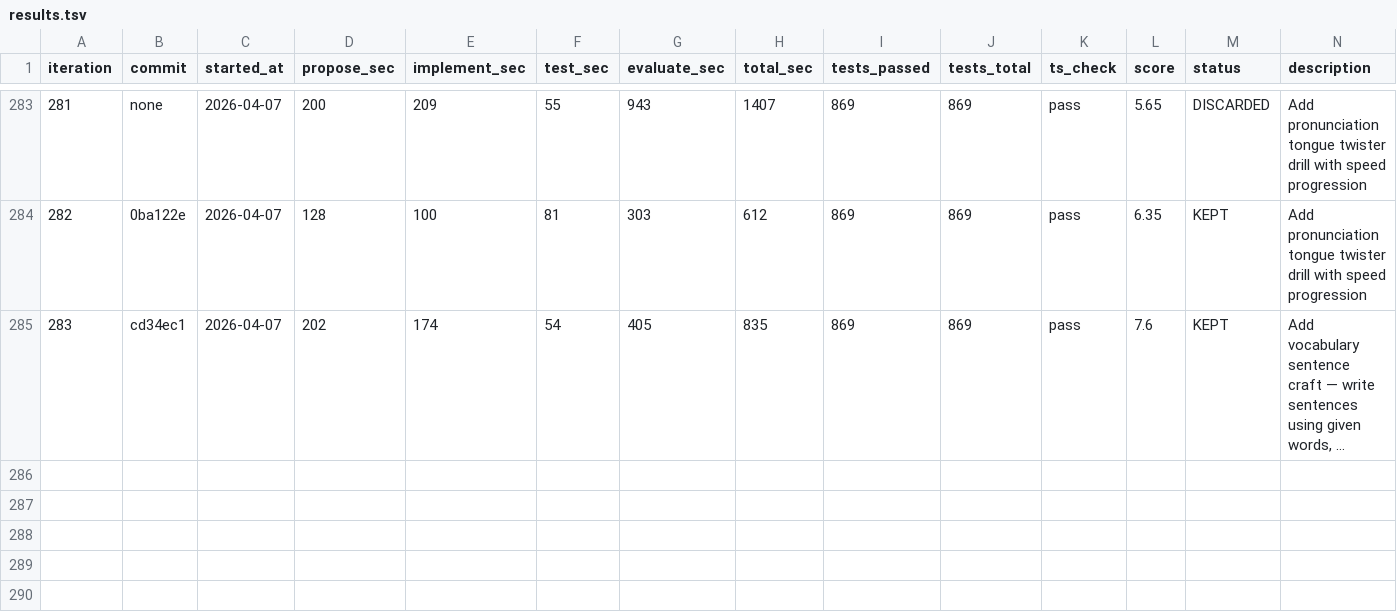
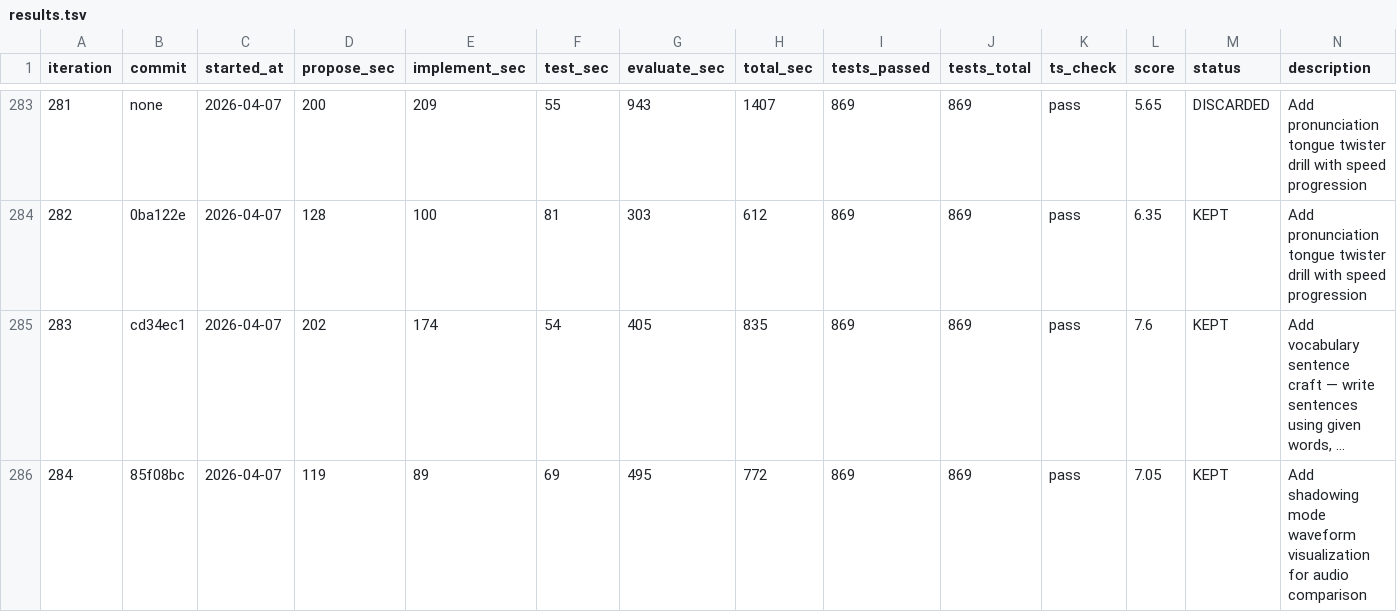
Before and after one commit to shitada/english-app, a TSV file: autoresearch/results.tsv, drawn as a sheet; only a part is shown, gaps mark what is left out; long unchanged cells end in …; the diff names each change by its address in the sheet, - before the commit and + after, or states it on an @@ line.

```diff
--- a/autoresearch/results.tsv
+++ b/autoresearch/results.tsv
+row 286: 284 | 85f08bc | 2026-04-07 | 119 | 89 | 69 | 495 | 772 | 869 | 869 | pass | 7.05 | KEPT | Add shadowing mode waveform visualization for audio comparison
```
Also changed, not shown: 4 other files.
